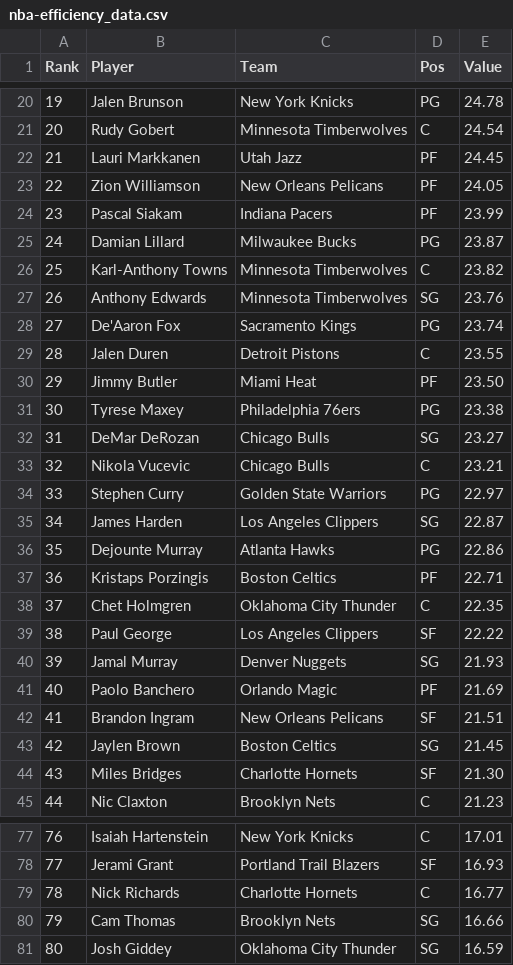
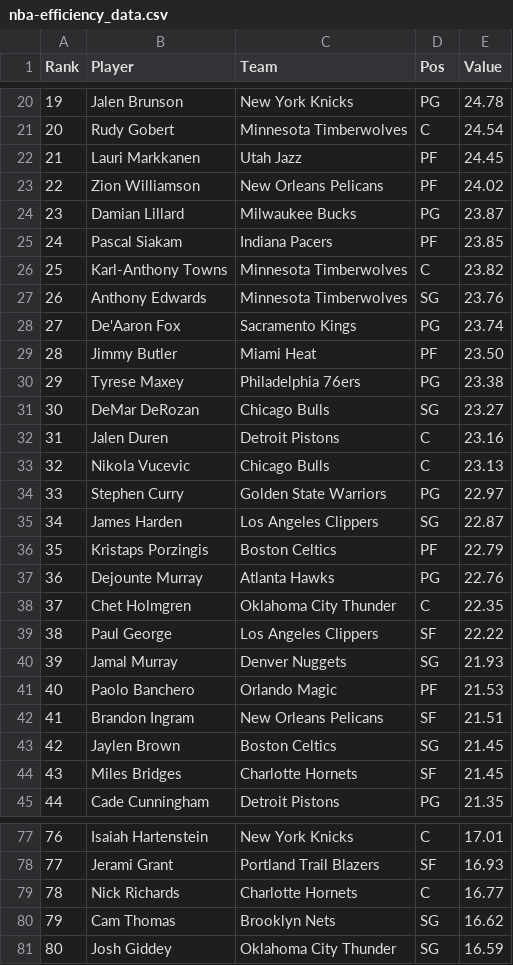
Before and after one commit to DhirenShivdasani/NBA-player-prop-analysis, a CSV file: player_stats/nba-efficiency_data.csv, drawn as a sheet; only a part is shown, gaps mark what is left out; the diff covers the shown part only.

```diff
--- a/player_stats/nba-efficiency_data.csv
+++ b/player_stats/nba-efficiency_data.csv
@@ -22,5 +22,5 @@ Rank,Player,Team,Pos,Value
 21,Lauri Markkanen,Utah Jazz,PF,24.45
-22,Zion Williamson,New Orleans Pelicans,PF,24.05
-23,Pascal Siakam,Indiana Pacers,PF,23.99
-24,Damian Lillard,Milwaukee Bucks,PG,23.87
+22,Zion Williamson,New Orleans Pelicans,PF,24.02
+23,Damian Lillard,Milwaukee Bucks,PG,23.87
+24,Pascal Siakam,Indiana Pacers,PF,23.85
 25,Karl-Anthony Towns,Minnesota Timberwolves,C,23.82
@@ -28,11 +28,11 @@ Rank,Player,Team,Pos,Value
 27,De'Aaron Fox,Sacramento Kings,PG,23.74
-28,Jalen Duren,Detroit Pistons,C,23.55
-29,Jimmy Butler,Miami Heat,PF,23.50
-30,Tyrese Maxey,Philadelphia 76ers,PG,23.38
-31,DeMar DeRozan,Chicago Bulls,SG,23.27
-32,Nikola Vucevic,Chicago Bulls,C,23.21
+28,Jimmy Butler,Miami Heat,PF,23.50
+29,Tyrese Maxey,Philadelphia 76ers,PG,23.38
+30,DeMar DeRozan,Chicago Bulls,SG,23.27
+31,Jalen Duren,Detroit Pistons,C,23.16
+32,Nikola Vucevic,Chicago Bulls,C,23.13
 33,Stephen Curry,Golden State Warriors,PG,22.97
 34,James Harden,Los Angeles Clippers,SG,22.87
-35,Dejounte Murray,Atlanta Hawks,PG,22.86
-36,Kristaps Porzingis,Boston Celtics,PF,22.71
+35,Kristaps Porzingis,Boston Celtics,PF,22.79
+36,Dejounte Murray,Atlanta Hawks,PG,22.76
 37,Chet Holmgren,Oklahoma City Thunder,C,22.35
@@ -40,6 +40,6 @@ Rank,Player,Team,Pos,Value
 39,Jamal Murray,Denver Nuggets,SG,21.93
-40,Paolo Banchero,Orlando Magic,PF,21.69
+40,Paolo Banchero,Orlando Magic,PF,21.53
 41,Brandon Ingram,New Orleans Pelicans,SF,21.51
 42,Jaylen Brown,Boston Celtics,SG,21.45
-43,Miles Bridges,Charlotte Hornets,SF,21.30
-44,Nic Claxton,Brooklyn Nets,C,21.23
+43,Miles Bridges,Charlotte Hornets,SF,21.45
+44,Cade Cunningham,Detroit Pistons,PG,21.35
@@ -79,3 +79,3 @@ Rank,Player,Team,Pos,Value
 78,Nick Richards,Charlotte Hornets,C,16.77
-79,Cam Thomas,Brooklyn Nets,SG,16.66
+79,Cam Thomas,Brooklyn Nets,SG,16.62
 80,Josh Giddey,Oklahoma City Thunder,SG,16.59
```
Also changed, not shown: 1 added row, 1 removed row and 59 edited cells elsewhere in this file, player_stats/assists_data.csv, player_stats/minutes-played_data.csv, 8 other files.
